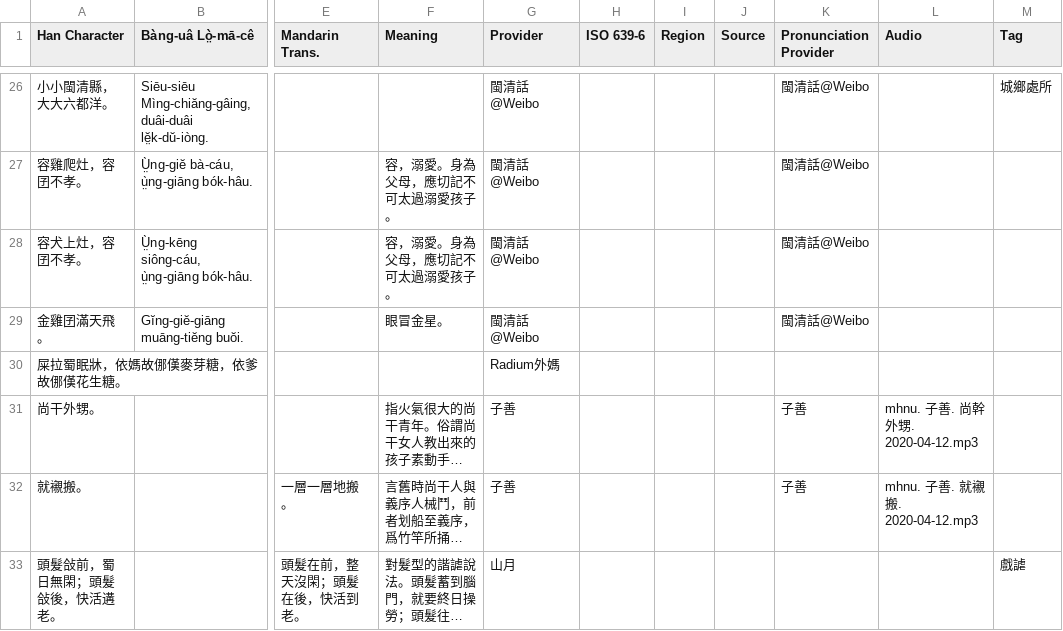
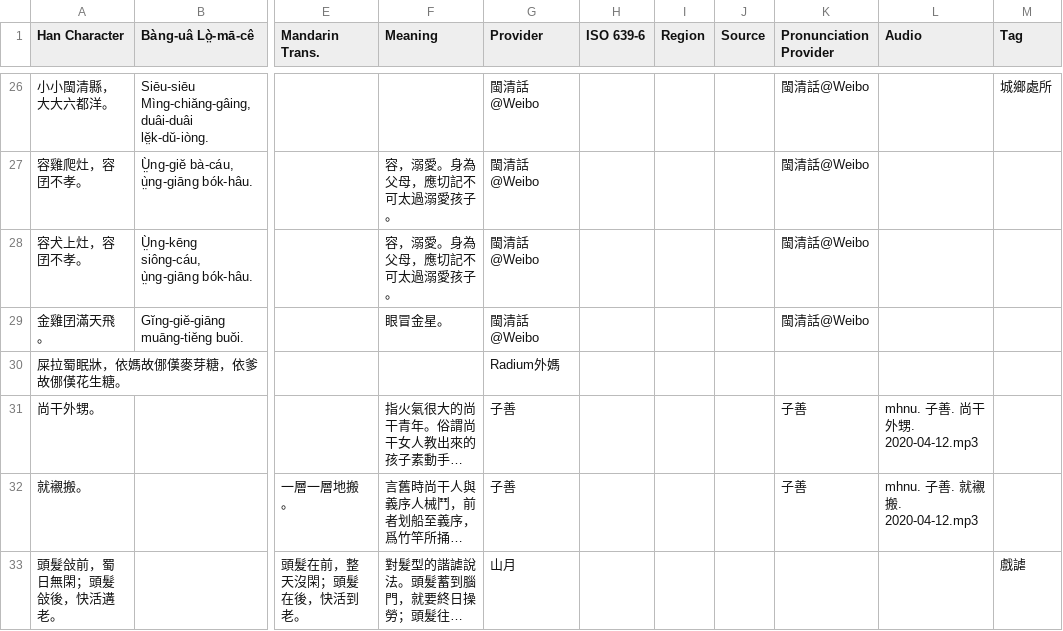
Before and after one commit to MindongLab/foochow-idioms-data, a TSV file: other idioms.tsv, drawn as a sheet; only a part is shown, gaps mark what is left out; long unchanged cells end in …; the diff names each change by its address in the sheet, - before the commit and + after, or states it on an @@ line.

Commit message:
Update other idioms.tsv

```diff
--- a/other idioms.tsv
+++ b/other idioms.tsv
-L31 (Audio): mhnu. 子善. 尚幹外甥. 2020-04-12.mp3
+L31 (Audio): mhnu. 子善. 尚干外甥. 2020-04-12.mp3
```
